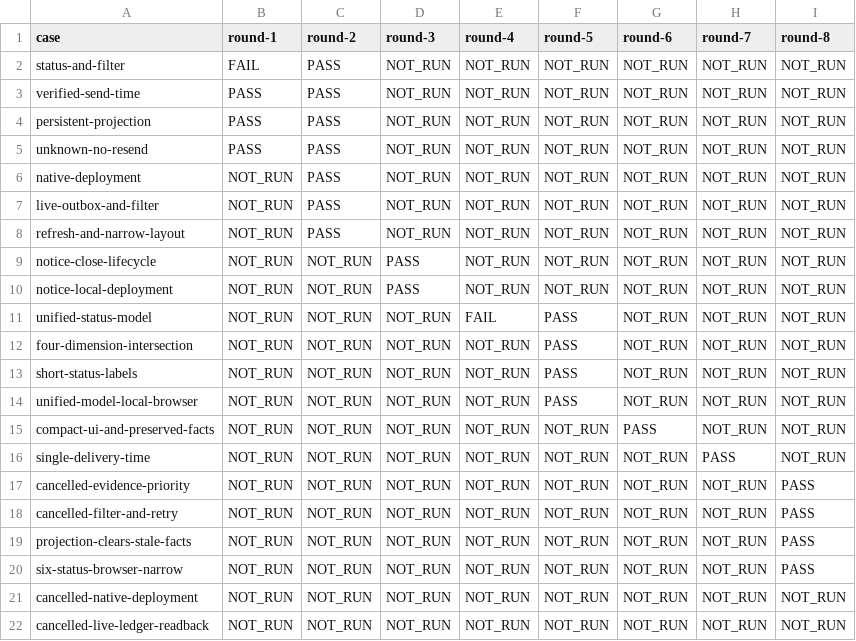
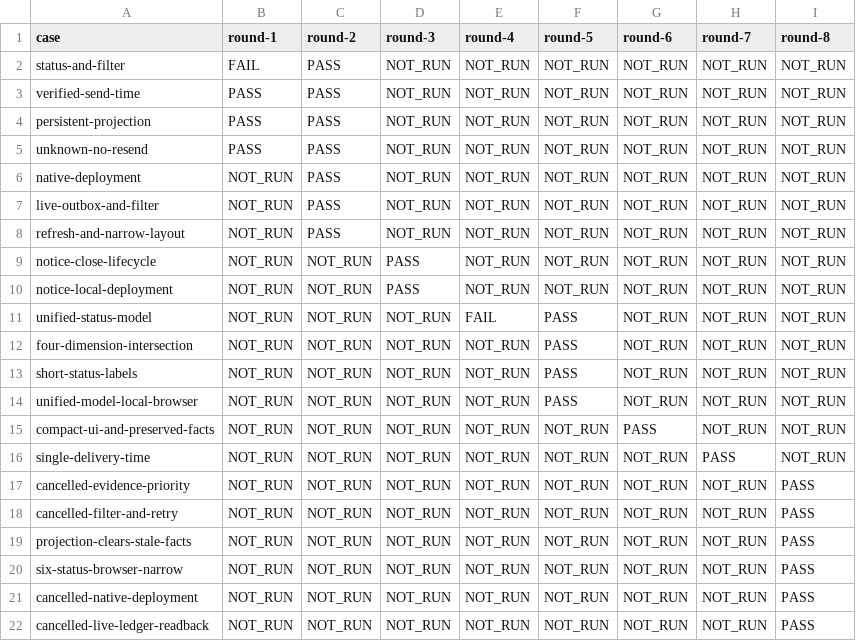
Before and after one commit to HiQ-AI/dingtalk-dsh-assistant, a CSV file: docs/acceptance/outbox-delivery-status/matrix.csv, drawn as a sheet.

Commit message:
docs(outbox): 记录本地取消状态与通知账核验

```diff
--- a/docs/acceptance/outbox-delivery-status/matrix.csv
+++ b/docs/acceptance/outbox-delivery-status/matrix.csv
@@ -20,3 +20,3 @@
 "six-status-browser-narrow","NOT_RUN","NOT_RUN","NOT_RUN","NOT_RUN","NOT_RUN","NOT_RUN","NOT_RUN","PASS"
-"cancelled-native-deployment","NOT_RUN","NOT_RUN","NOT_RUN","NOT_RUN","NOT_RUN","NOT_RUN","NOT_RUN","NOT_RUN"
-"cancelled-live-ledger-readback","NOT_RUN","NOT_RUN","NOT_RUN","NOT_RUN","NOT_RUN","NOT_RUN","NOT_RUN","NOT_RUN"
+"cancelled-native-deployment","NOT_RUN","NOT_RUN","NOT_RUN","NOT_RUN","NOT_RUN","NOT_RUN","NOT_RUN","PASS"
+"cancelled-live-ledger-readback","NOT_RUN","NOT_RUN","NOT_RUN","NOT_RUN","NOT_RUN","NOT_RUN","NOT_RUN","PASS"
```
Also changed, not shown: 2 other files.
